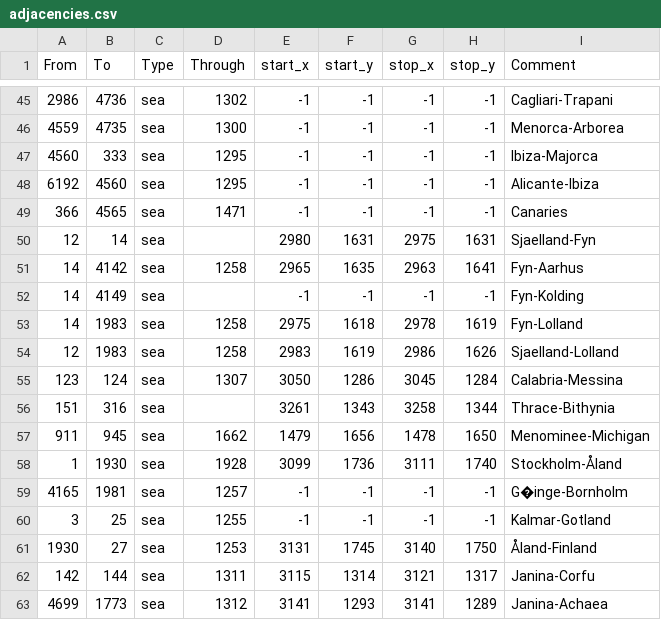
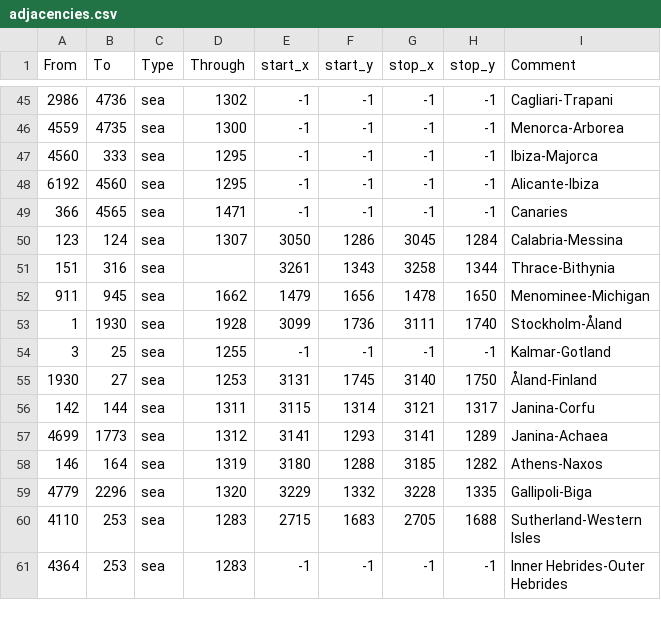
Before and after one commit to GerardoITA/2026geckoitaly, a CSV file: map/adjacencies.csv, drawn as a sheet; only a part is shown, gaps mark what is left out; the shorter side is filled out with more unchanged rows; the diff covers the shown part only.

```diff
--- a/map/adjacencies.csv
+++ b/map/adjacencies.csv
@@ -49,7 +49,2 @@ From;To;Type;Through;start_x;start_y;stop_x;stop_y;Comment
 366;4565;sea;1471;-1;-1;-1;-1;Canaries
-12;14;sea;;2980;1631;2975;1631;Sjaelland-Fyn
-14;4142;sea;1258;2965;1635;2963;1641;Fyn-Aarhus
-14;4149;sea;;-1;-1;-1;-1;Fyn-Kolding
-14;1983;sea;1258;2975;1618;2978;1619;Fyn-Lolland
-12;1983;sea;1258;2983;1619;2986;1626;Sjaelland-Lolland
 123;124;sea;1307;3050;1286;3045;1284;Calabria-Messina
@@ -58,3 +53,2 @@ From;To;Type;Through;start_x;start_y;stop_x;stop_y;Comment
 1;1930;sea;1928;3099;1736;3111;1740;Stockholm-Åland
-4165;1981;sea;1257;-1;-1;-1;-1;G�inge-Bornholm
 3;25;sea;1255;-1;-1;-1;-1;Kalmar-Gotland
```
Also changed, not shown: 14 added rows, 1 removed row and 1 moved row elsewhere in this file, 1 other file.
